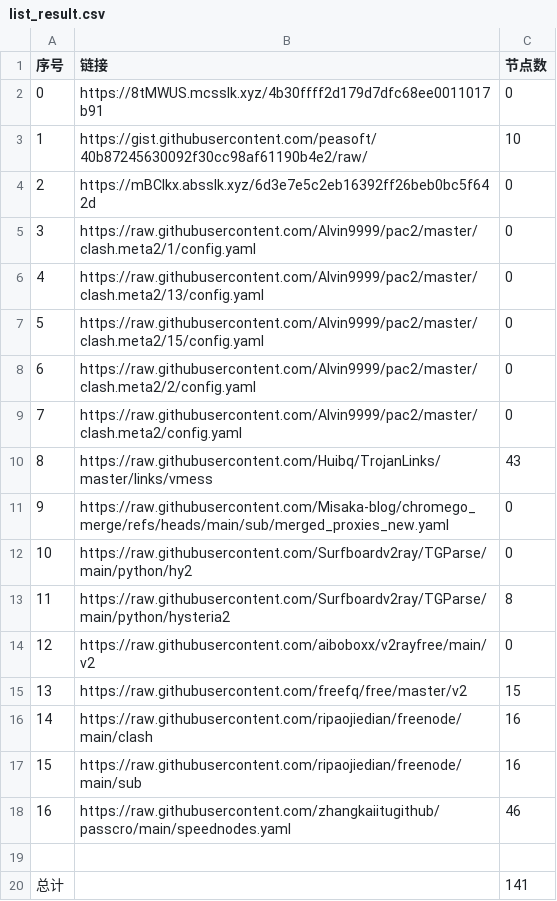
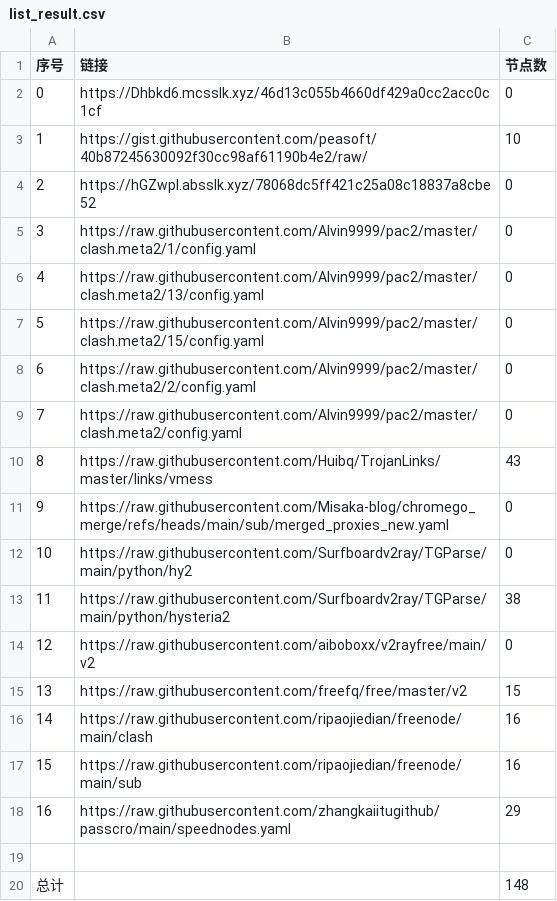
Before and after one commit to liuhtt/liunomorewalls, a CSV file: list_result.csv, drawn as a sheet.

```diff
--- a/list_result.csv
+++ b/list_result.csv
@@ -1,5 +1,5 @@
 序号,链接,节点数
-0,https://8tMWUS.mcsslk.xyz/4b30ffff2d179d7dfc68ee0011017b91,0
+0,https://Dhbkd6.mcsslk.xyz/46d13c055b4660df429a0cc2acc0c1cf,0
 1,https://gist.githubusercontent.com/peasoft/40b87245630092f30cc98af61190b4e2/raw/,10
-2,https://mBClkx.absslk.xyz/6d3e7e5c2eb16392ff26beb0bc5f642d,0
+2,https://hGZwpI.absslk.xyz/78068dc5ff421c25a08c18837a8cbe52,0
 3,https://raw.githubusercontent.com/Alvin9999/pac2/master/clash.meta2/1/config.yaml,0
@@ -12,3 +12,3 @@
 10,https://raw.githubusercontent.com/Surfboardv2ray/TGParse/main/python/hy2,0
-11,https://raw.githubusercontent.com/Surfboardv2ray/TGParse/main/python/hysteria2,8
+11,https://raw.githubusercontent.com/Surfboardv2ray/TGParse/main/python/hysteria2,38
 12,https://raw.githubusercontent.com/aiboboxx/v2rayfree/main/v2,0
@@ -17,4 +17,4 @@
 15,https://raw.githubusercontent.com/ripaojiedian/freenode/main/sub,16
-16,https://raw.githubusercontent.com/zhangkaiitugithub/passcro/main/speednodes.yaml,46
+16,https://raw.githubusercontent.com/zhangkaiitugithub/passcro/main/speednodes.yaml,29
 
-总计,,141
+总计,,148
```
Also changed, not shown: 19 other files.
